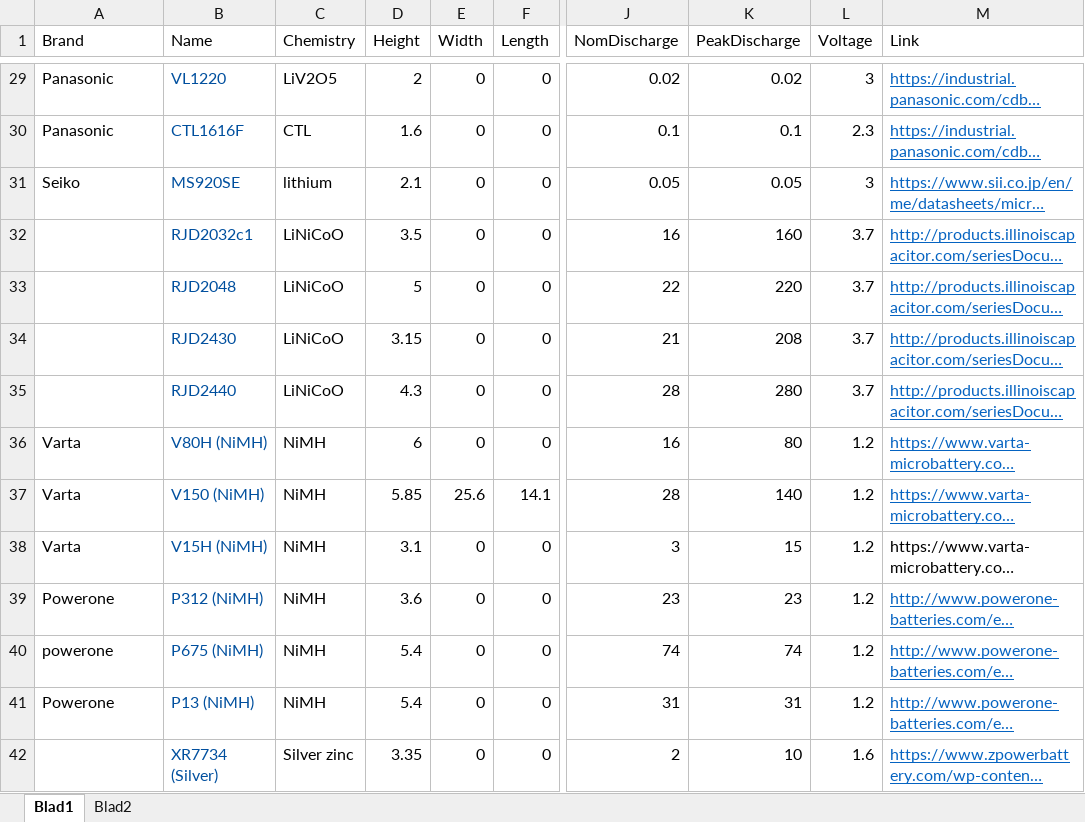
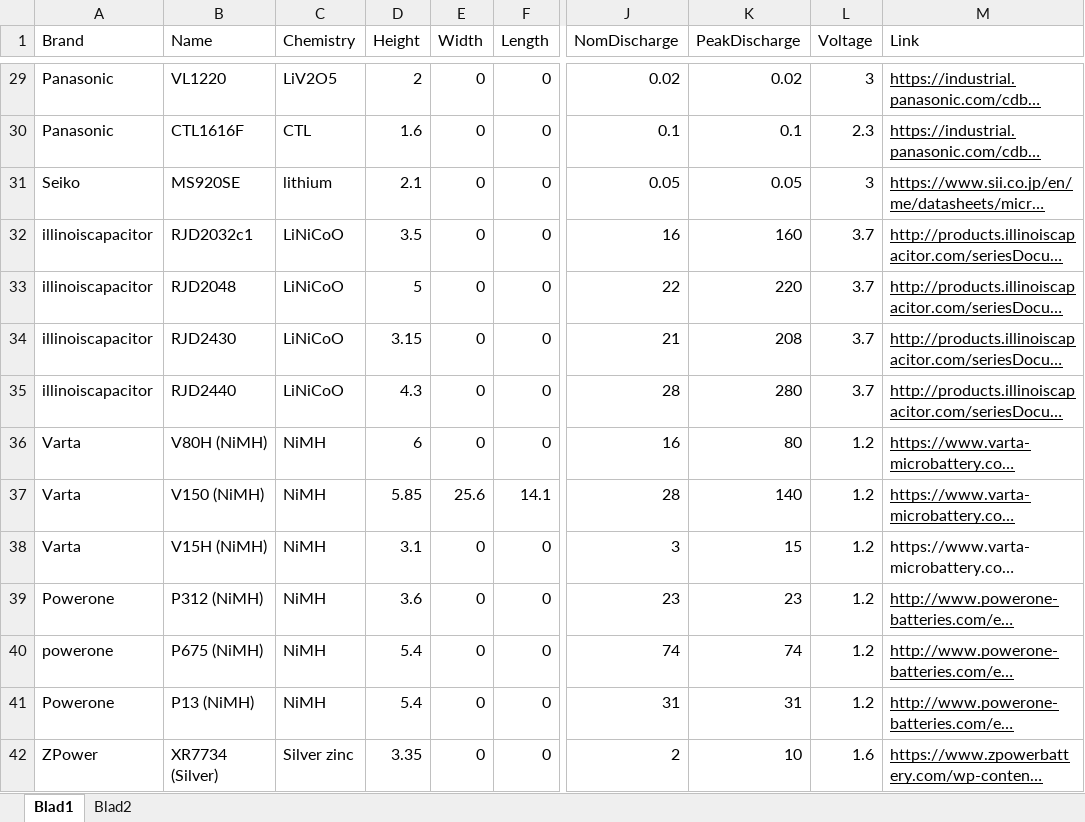
Before and after one commit to willemdl/Energy_Model, an Excel workbook: Batteries.xlsx, sheet Blad1, drawn as a sheet; only a part is shown, gaps mark what is left out; long unchanged cells end in …; values as stored, in another font and other column widths than the file's, no borders; the diff covers the shown part only; the diff names each change by its address in the sheet, - before the commit and + after, or states it on an @@ line.

```diff
--- a/Batteries.xlsx (sheet Blad1)
+++ b/Batteries.xlsx (sheet Blad1)
-B29:B42 text colour: #004F9E
+B29:B42 text colour: black
-M29:M37 text colour: #0563C1
+M29:M37 text colour: black
-A32:A35 (Brand): (empty)
+A32:A35 (Brand): illinoiscapacitor
-M39:M42 text colour: #0563C1
+M39:M42 text colour: black
-A42 (Brand): (empty)
+A42 (Brand): ZPower
```
Also changed, not shown: 5 edited cells and cell formats elsewhere in this sheet, 27 other files.
